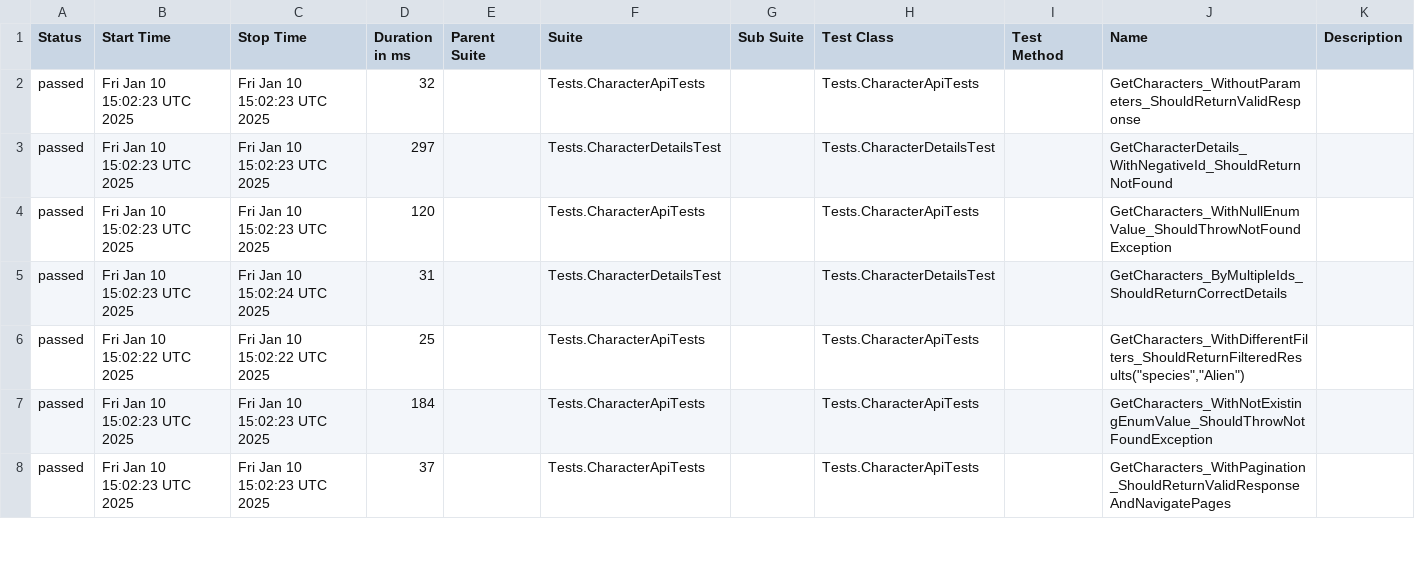
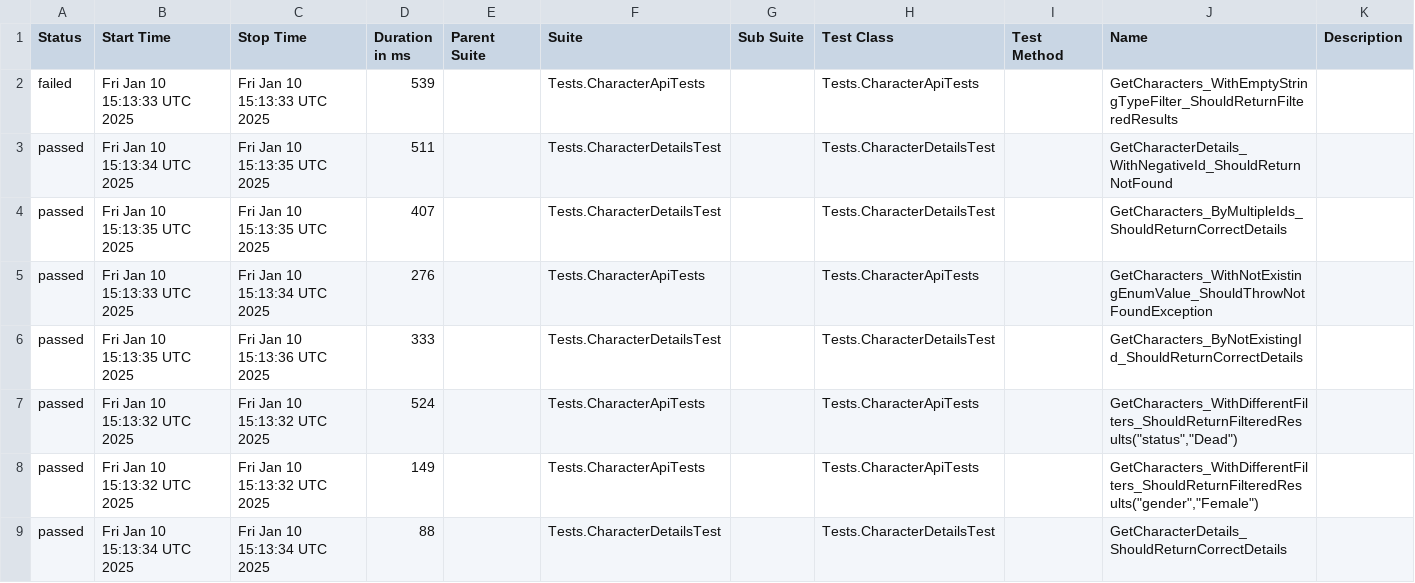
Before and after one commit to Evgeshast/RickAndMorty, a CSV file: data/suites.csv, drawn as a sheet; only a part is shown; the diff covers the shown part only.

```diff
--- a/data/suites.csv
+++ b/data/suites.csv
@@ -1,8 +1,9 @@
 "Status","Start Time","Stop Time","Duration in ms","Parent Suite","Suite","Sub Suite","Test Class","Test Method","Name","Description"
-"passed","Fri Jan 10 15:02:23 UTC 2025","Fri Jan 10 15:02:23 UTC 2025","32","","Tests.CharacterApiTests","","Tests.CharacterApiTests","","GetCharacters_WithoutParameters_ShouldReturnValidResponse",""
-"passed","Fri Jan 10 15:02:23 UTC 2025","Fri Jan 10 15:02:23 UTC 2025","297","","Tests.CharacterDetailsTest","","Tests.CharacterDetailsTest","","GetCharacterDetails_WithNegativeId_ShouldReturnNotFound",""
-"passed","Fri Jan 10 15:02:23 UTC 2025","Fri Jan 10 15:02:23 UTC 2025","120","","Tests.CharacterApiTests","","Tests.CharacterApiTests","","GetCharacters_WithNullEnumValue_ShouldThrowNotFoundException",""
-"passed","Fri Jan 10 15:02:23 UTC 2025","Fri Jan 10 15:02:24 UTC 2025","31","","Tests.CharacterDetailsTest","","Tests.CharacterDetailsTest","","GetCharacters_ByMultipleIds_ShouldReturnCorrectDetails",""
-"passed","Fri Jan 10 15:02:22 UTC 2025","Fri Jan 10 15:02:22 UTC 2025","25","","Tests.CharacterApiTests","","Tests.CharacterApiTests","","GetCharacters_WithDifferentFilters_ShouldReturnFilteredResults(""species"",""Alien"")",""
-"passed","Fri Jan 10 15:02:23 UTC 2025","Fri Jan 10 15:02:23 UTC 2025","184","","Tests.CharacterApiTests","","Tests.CharacterApiTests","","GetCharacters_WithNotExistingEnumValue_ShouldThrowNotFoundException",""
-"passed","Fri Jan 10 15:02:23 UTC 2025","Fri Jan 10 15:02:23 UTC 2025","37","","Tests.CharacterApiTests","","Tests.CharacterApiTests","","GetCharacters_WithPagination_ShouldReturnValidResponseAndNavigatePages",""
+"failed","Fri Jan 10 15:13:33 UTC 2025","Fri Jan 10 15:13:33 UTC 2025","539","","Tests.CharacterApiTests","","Tests.CharacterApiTests","","GetCharacters_WithEmptyStringTypeFilter_ShouldReturnFilteredResults",""
+"passed","Fri Jan 10 15:13:34 UTC 2025","Fri Jan 10 15:13:35 UTC 2025","511","","Tests.CharacterDetailsTest","","Tests.CharacterDetailsTest","","GetCharacterDetails_WithNegativeId_ShouldReturnNotFound",""
+"passed","Fri Jan 10 15:13:35 UTC 2025","Fri Jan 10 15:13:35 UTC 2025","407","","Tests.CharacterDetailsTest","","Tests.CharacterDetailsTest","","GetCharacters_ByMultipleIds_ShouldReturnCorrectDetails",""
+"passed","Fri Jan 10 15:13:33 UTC 2025","Fri Jan 10 15:13:34 UTC 2025","276","","Tests.CharacterApiTests","","Tests.CharacterApiTests","","GetCharacters_WithNotExistingEnumValue_ShouldThrowNotFoundException",""
+"passed","Fri Jan 10 15:13:35 UTC 2025","Fri Jan 10 15:13:36 UTC 2025","333","","Tests.CharacterDetailsTest","","Tests.CharacterDetailsTest","","GetCharacters_ByNotExistingId_ShouldReturnCorrectDetails",""
+"passed","Fri Jan 10 15:13:32 UTC 2025","Fri Jan 10 15:13:32 UTC 2025","524","","Tests.CharacterApiTests","","Tests.CharacterApiTests","","GetCharacters_WithDifferentFilters_ShouldReturnFilteredResults(""status"",""Dead"")",""
+"passed","Fri Jan 10 15:13:32 UTC 2025","Fri Jan 10 15:13:32 UTC 2025","149","","Tests.CharacterApiTests","","Tests.CharacterApiTests","","GetCharacters_WithDifferentFilters_ShouldReturnFilteredResults(""gender"",""Female"")",""
+"passed","Fri Jan 10 15:13:34 UTC 2025","Fri Jan 10 15:13:34 UTC 2025","88","","Tests.CharacterDetailsTest","","Tests.CharacterDetailsTest","","GetCharacterDetails_ShouldReturnCorrectDetails",""
```
Also changed, not shown: 27 edited cells elsewhere in this file, 52 other files.
